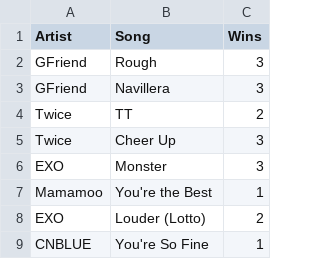
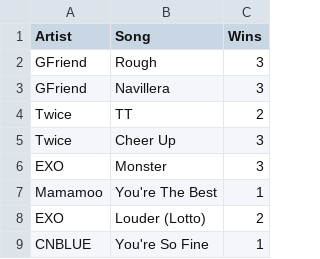
Before and after one commit to badmagick329/musicshowwins, a CSV file: musicshowwins/scripts/data/2016_music_core_no_dates.csv, drawn as a sheet; only a part is shown.

```diff
--- a/musicshowwins/scripts/data/2016_music_core_no_dates.csv
+++ b/musicshowwins/scripts/data/2016_music_core_no_dates.csv
@@ -6,3 +6,3 @@ Twice,Cheer Up,3
 EXO,Monster,3
-Mamamoo,You're the Best,1
+Mamamoo,You're The Best,1
 EXO,Louder (Lotto),2
```
Also changed, not shown: musicshowwins/scripts/data/2016_music_core.csv, 15 other files.
